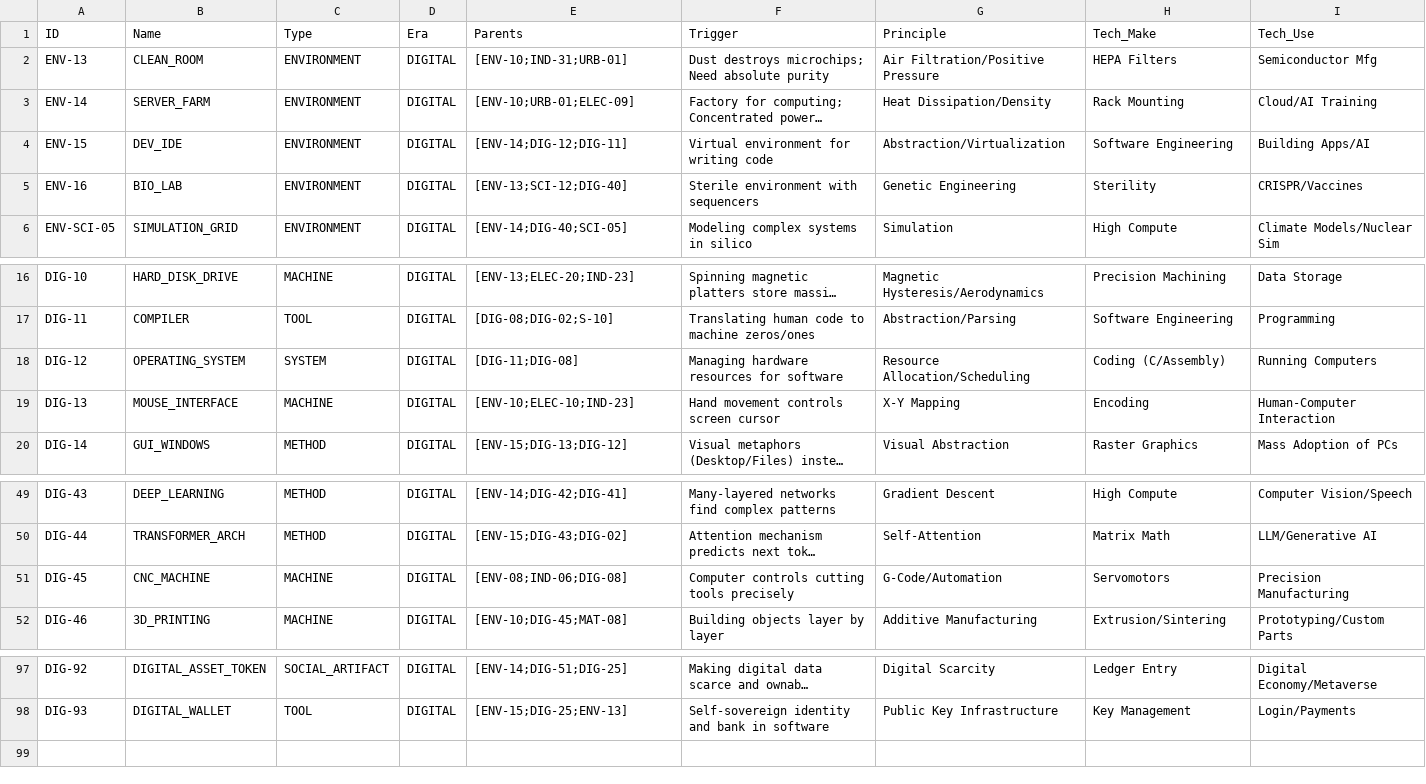
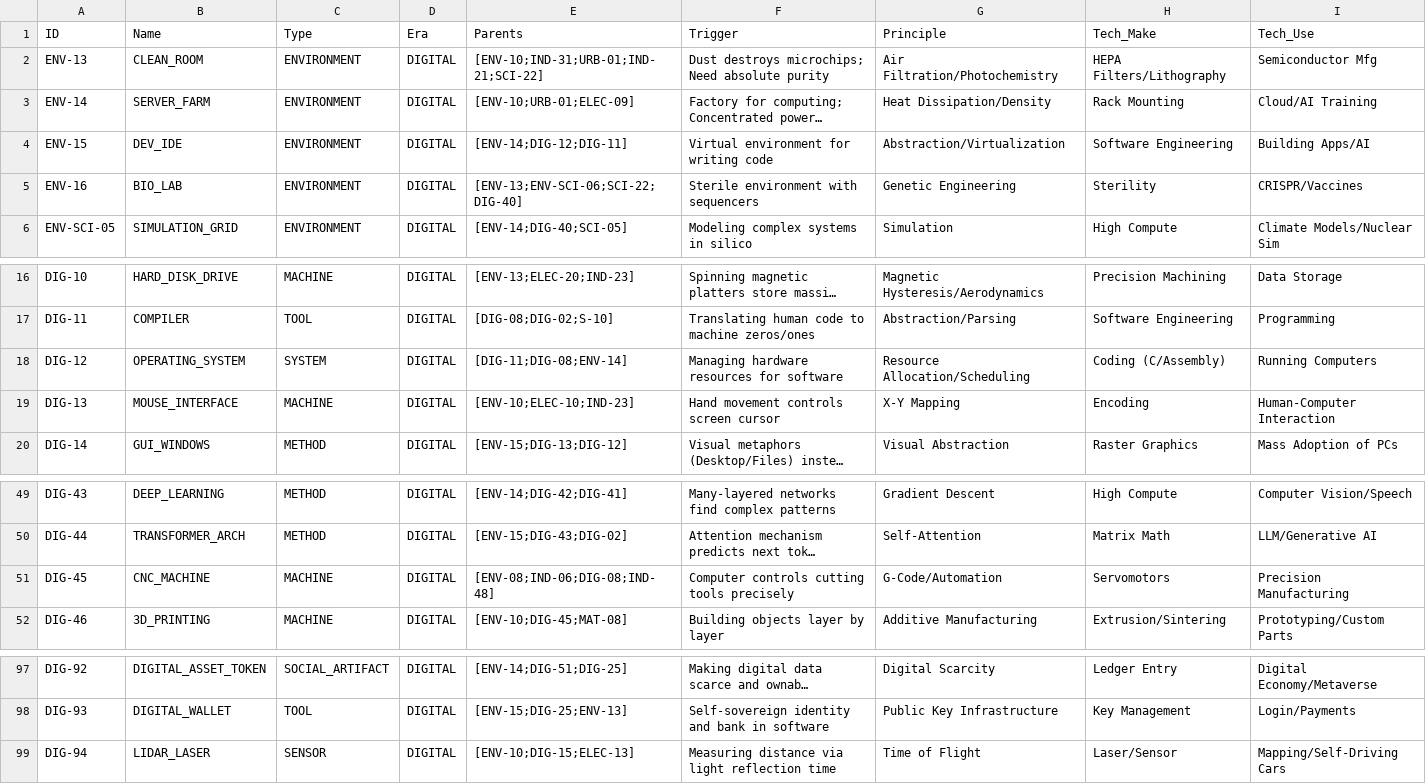
Before and after one commit to Anton-art/malachite-substrate, a CSV file: data/01_crystallized/digital_era.csv, drawn as a sheet; only a part is shown, gaps mark what is left out; long unchanged cells end in …; the diff names each change by its address in the sheet, - before the commit and + after, or states it on an @@ line.

```diff
--- a/data/01_crystallized/digital_era.csv
+++ b/data/01_crystallized/digital_era.csv
-E2 (Parents): [ENV-10;IND-31;URB-01]
+E2 (Parents): [ENV-10;IND-31;URB-01;IND-21;SCI-22]
-G2 (Principle): Air Filtration/Positive Pressure
+G2 (Principle): Air Filtration/Photochemistry
-H2 (Tech_Make): HEPA Filters
+H2 (Tech_Make): HEPA Filters/Lithography
-E5 (Parents): [ENV-13;SCI-12;DIG-40]
+E5 (Parents): [ENV-13;ENV-SCI-06;SCI-22;DIG-40]
-E18 (Parents): [DIG-11;DIG-08]
+E18 (Parents): [DIG-11;DIG-08;ENV-14]
-E51 (Parents): [ENV-08;IND-06;DIG-08]
+E51 (Parents): [ENV-08;IND-06;DIG-08;IND-48]
+row 99: DIG-94 | LIDAR_LASER | SENSOR | DIGITAL | [ENV-10;DIG-15;ELEC-13] | Measuring distance via light reflection time | Time of Flight | Laser/Sensor | Mapping/Self-Driving Cars
```
Also changed, not shown: data/01_crystallized/electric_era.csv, data/01_crystallized/primitive_era.csv, 2 other files.
